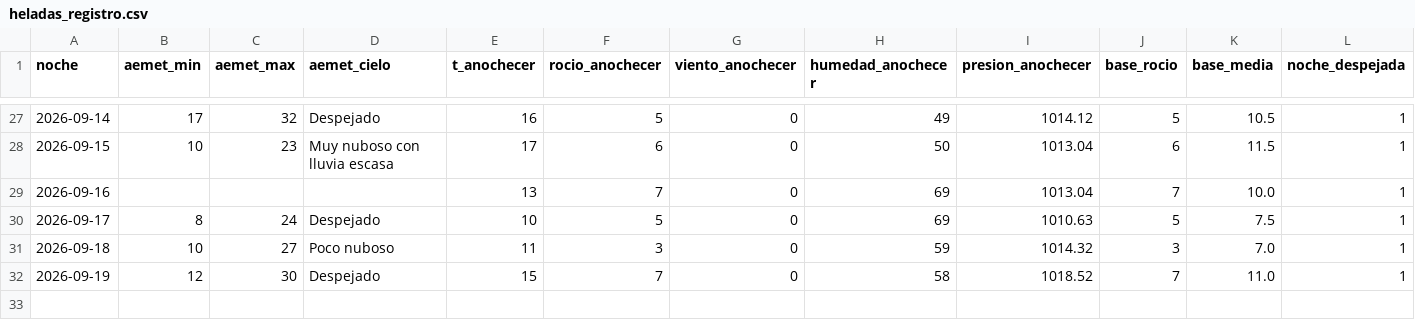
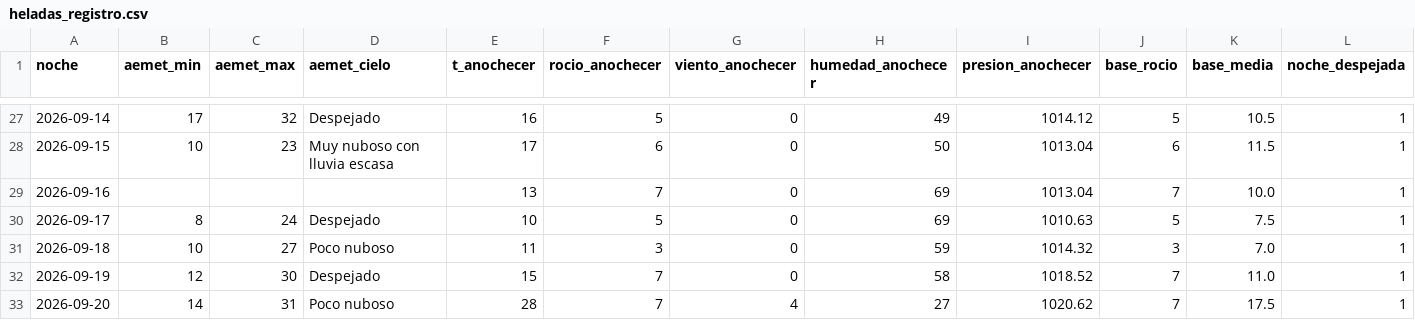
Before and after one commit to patriciadiezm/estacion, a CSV file: heladas_registro.csv, drawn as a sheet; only a part is shown, gaps mark what is left out; rows hold the shown columns only; the diff names each change by its address in the sheet, - before the commit and + after, or states it on an @@ line.

```diff
--- a/heladas_registro.csv
+++ b/heladas_registro.csv
+row 33: 2026-09-20 | 14 | 31 | Poco nuboso | 28 | 7 | 4 | 27 | 1020.62 | 7 | 17.5 | 1
```
